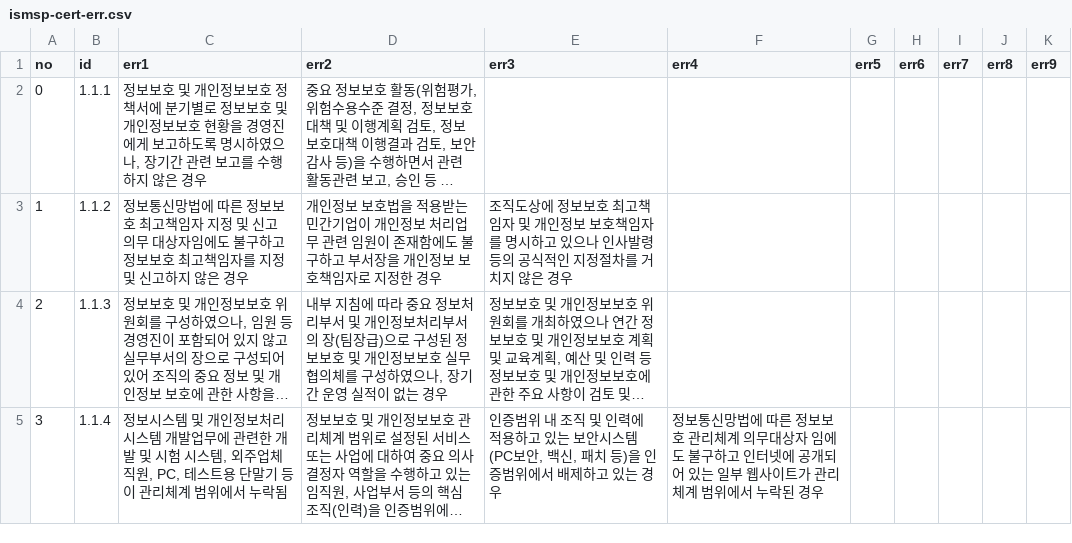
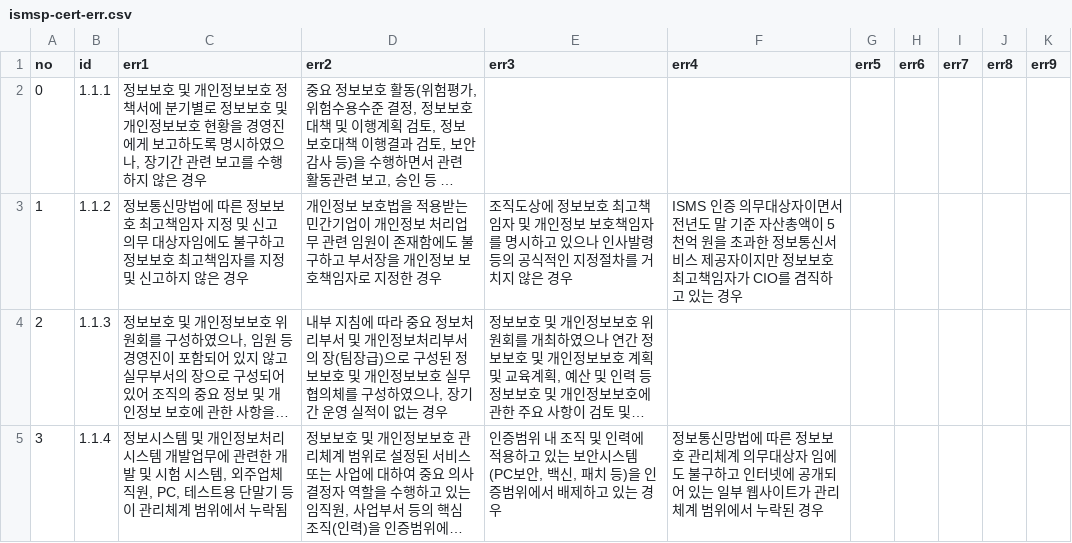
Before and after one commit to MeganaD/meganad.github.io, a CSV file: _data/ismsp-cert-err.csv, drawn as a sheet; only a part is shown; long unchanged cells end in …; the diff covers the shown part only; the diff names each change by its address in the sheet, - before the commit and + after, or states it on an @@ line.

```diff
--- a/_data/ismsp-cert-err.csv
+++ b/_data/ismsp-cert-err.csv
-F3 (err4): (empty)
+F3 (err4): ISMS 인증 의무대상자이면서 전년도 말 기준 자산총액이 5천억 원을 초과한 정보통신서비스 제공자이지만 정보보호 최고책임자가 CIO를 겸직하고 있는 경우
```
Also changed, not shown: 4 edited cells elsewhere in this file.
